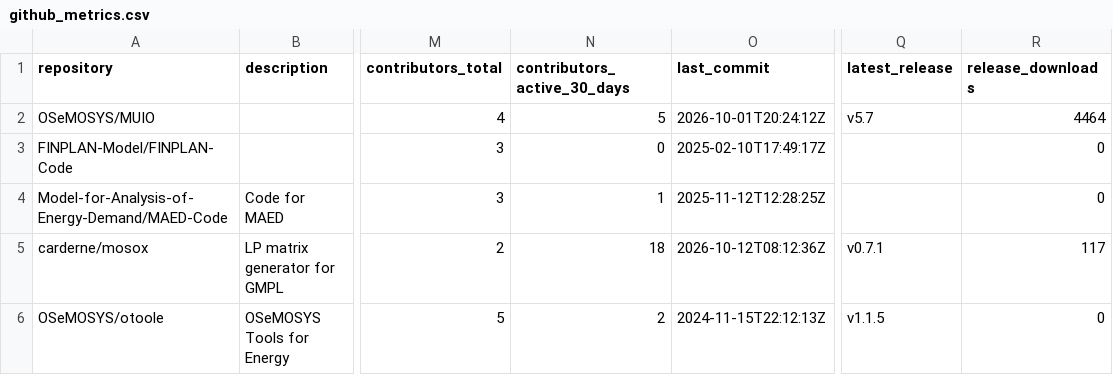
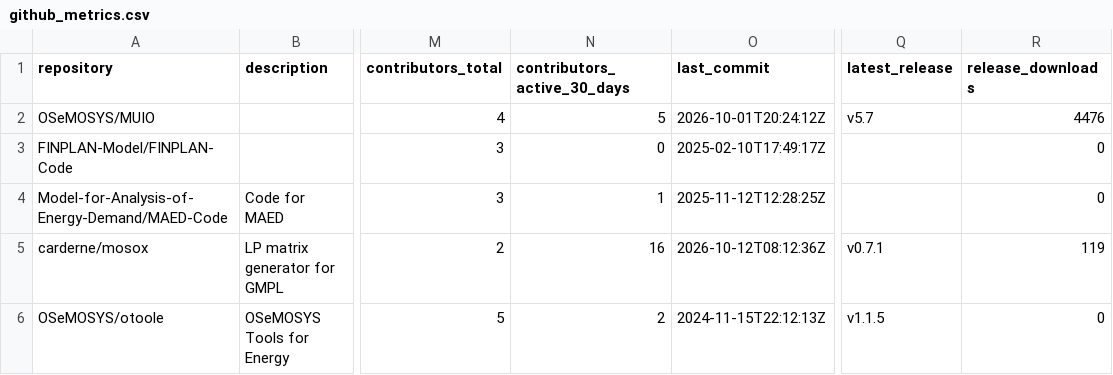
Before and after one commit to VedranKapor/github-metrics-dashboard, a CSV file: github_metrics.csv, drawn as a sheet; only a part is shown, gaps mark what is left out; the diff names each change by its address in the sheet, - before the commit and + after, or states it on an @@ line.

```diff
--- a/github_metrics.csv
+++ b/github_metrics.csv
-R2 (release_downloads): 4464
+R2 (release_downloads): 4476
-N5 (contributors_active_30_days): 18
+N5 (contributors_active_30_days): 16
-R5 (release_downloads): 117
+R5 (release_downloads): 119
```
